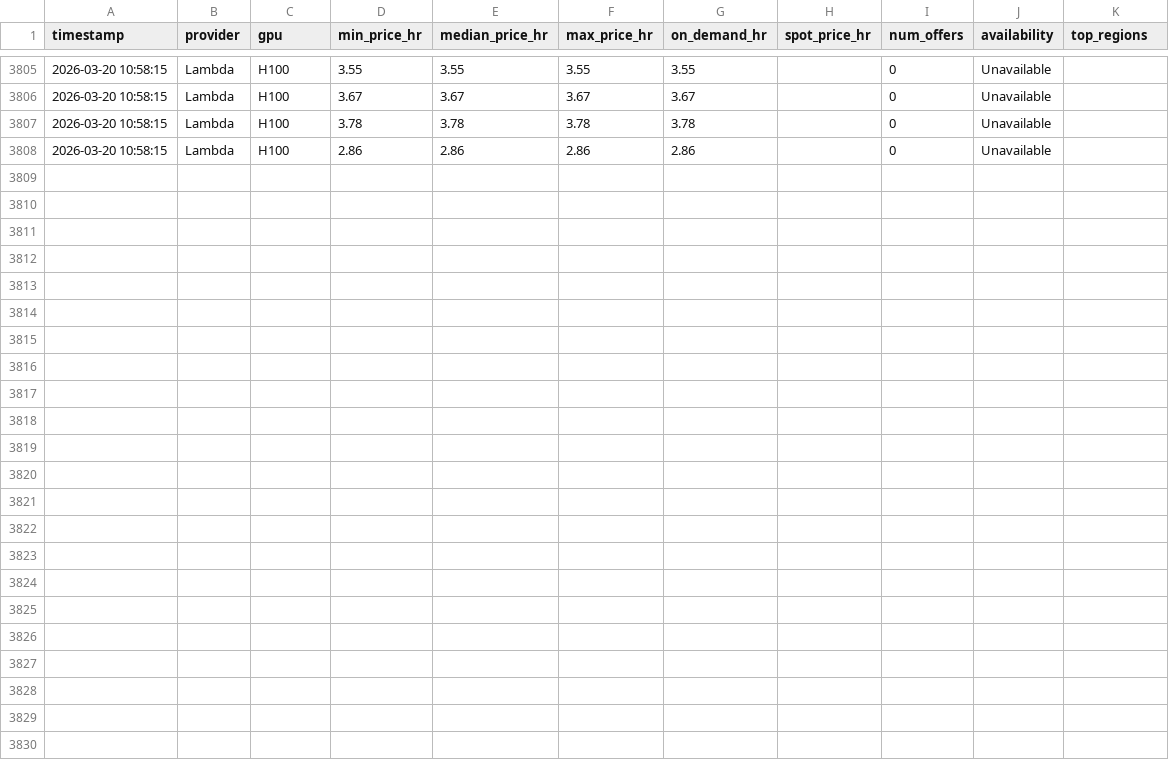
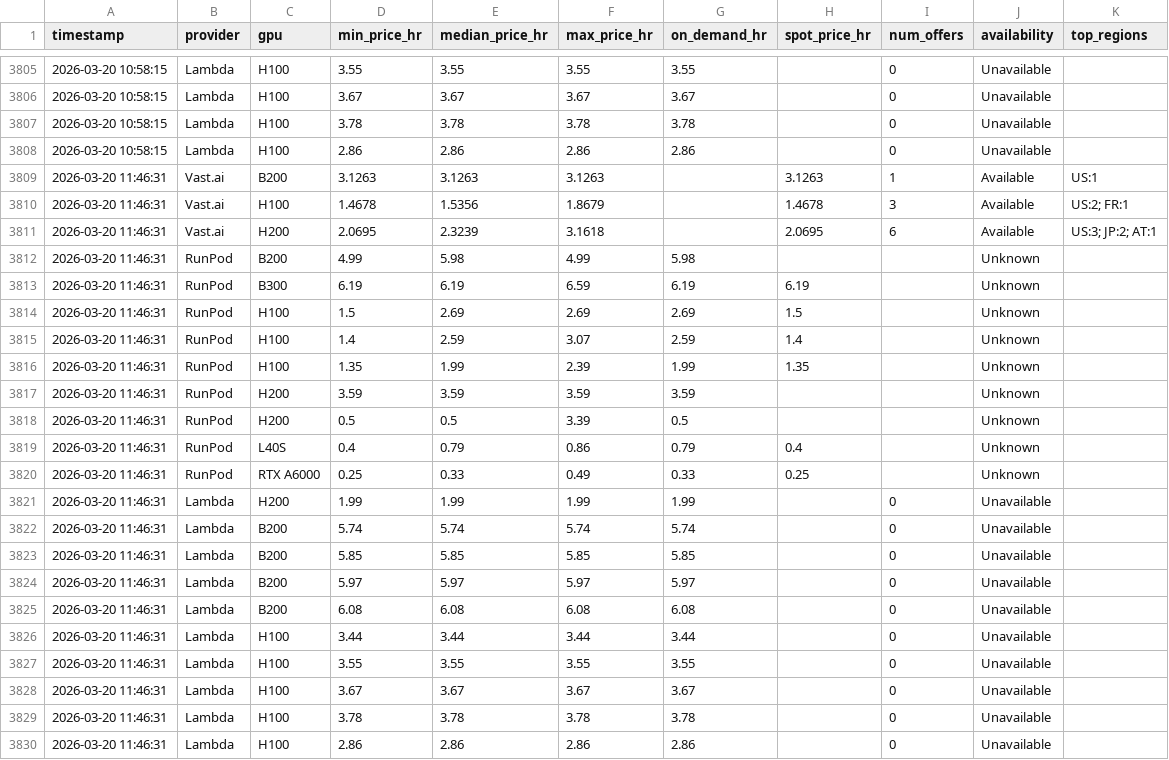
Before and after one commit to nixj9/gpu-market-intel, a CSV file: data/gpu_pricing.csv, drawn as a sheet; only a part is shown, gaps mark what is left out.

Commit message:
📊 data: 2026-03-20 11:46 UTC

```diff
--- a/data/gpu_pricing.csv
+++ b/data/gpu_pricing.csv
@@ -3808 +3808,23 @@ timestamp,provider,gpu,min_price_hr,median_price_hr,max_price_hr,on_demand_hr,sp
 2026-03-20 10:58:15,Lambda,H100,2.86,2.86,2.86,2.86,,0,Unavailable,
+2026-03-20 11:46:31,Vast.ai,B200,3.1263,3.1263,3.1263,,3.1263,1,Available,US:1
+2026-03-20 11:46:31,Vast.ai,H100,1.4678,1.5356,1.8679,,1.4678,3,Available,US:2; FR:1
+2026-03-20 11:46:31,Vast.ai,H200,2.0695,2.3239,3.1618,,2.0695,6,Available,US:3; JP:2; AT:1
+2026-03-20 11:46:31,RunPod,B200,4.99,5.98,4.99,5.98,,,Unknown,
+2026-03-20 11:46:31,RunPod,B300,6.19,6.19,6.59,6.19,6.19,,Unknown,
+2026-03-20 11:46:31,RunPod,H100,1.5,2.69,2.69,2.69,1.5,,Unknown,
+2026-03-20 11:46:31,RunPod,H100,1.4,2.59,3.07,2.59,1.4,,Unknown,
+2026-03-20 11:46:31,RunPod,H100,1.35,1.99,2.39,1.99,1.35,,Unknown,
+2026-03-20 11:46:31,RunPod,H200,3.59,3.59,3.59,3.59,,,Unknown,
+2026-03-20 11:46:31,RunPod,H200,0.5,0.5,3.39,0.5,,,Unknown,
+2026-03-20 11:46:31,RunPod,L40S,0.4,0.79,0.86,0.79,0.4,,Unknown,
+2026-03-20 11:46:31,RunPod,RTX A6000,0.25,0.33,0.49,0.33,0.25,,Unknown,
+2026-03-20 11:46:31,Lambda,H200,1.99,1.99,1.99,1.99,,0,Unavailable,
+2026-03-20 11:46:31,Lambda,B200,5.74,5.74,5.74,5.74,,0,Unavailable,
+2026-03-20 11:46:31,Lambda,B200,5.85,5.85,5.85,5.85,,0,Unavailable,
+2026-03-20 11:46:31,Lambda,B200,5.97,5.97,5.97,5.97,,0,Unavailable,
+2026-03-20 11:46:31,Lambda,B200,6.08,6.08,6.08,6.08,,0,Unavailable,
+2026-03-20 11:46:31,Lambda,H100,3.44,3.44,3.44,3.44,,0,Unavailable,
+2026-03-20 11:46:31,Lambda,H100,3.55,3.55,3.55,3.55,,0,Unavailable,
+2026-03-20 11:46:31,Lambda,H100,3.67,3.67,3.67,3.67,,0,Unavailable,
+2026-03-20 11:46:31,Lambda,H100,3.78,3.78,3.78,3.78,,0,Unavailable,
+2026-03-20 11:46:31,Lambda,H100,2.86,2.86,2.86,2.86,,0,Unavailable,
```
